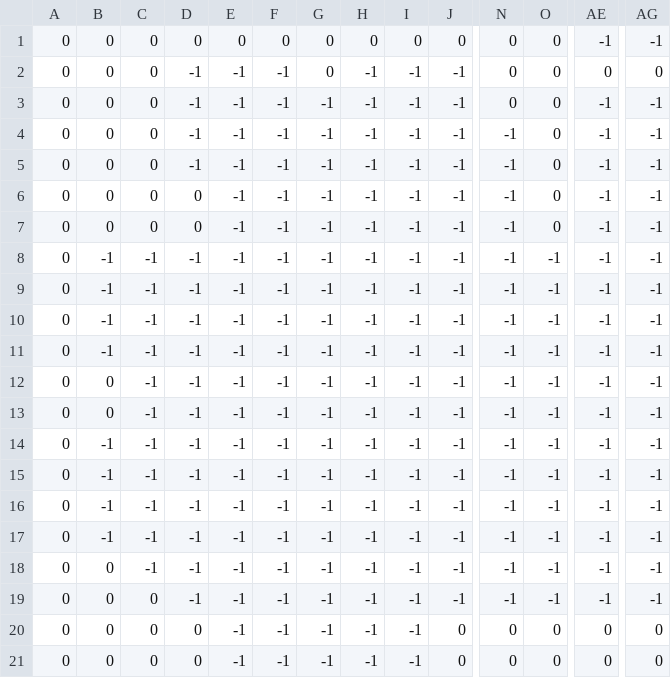
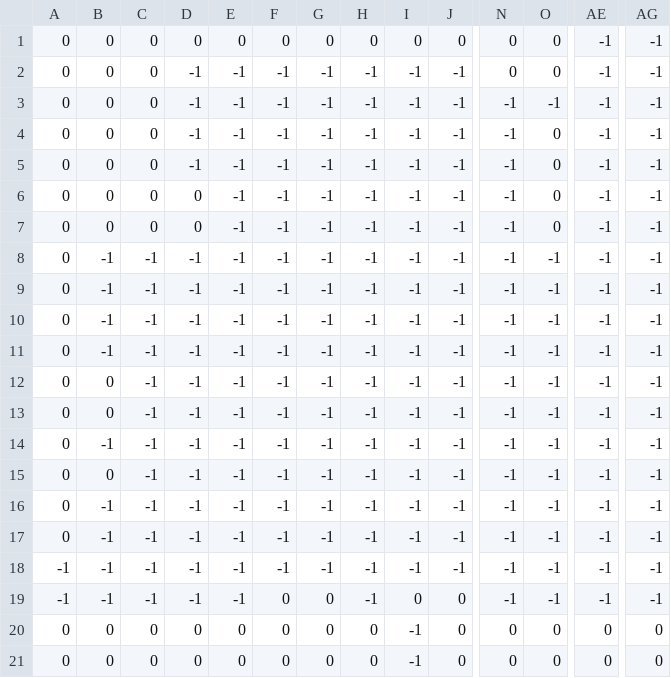
Before and after one commit to tinatams/FinalProject, a CSV file: res/maps/demeter/collisions.csv, drawn as a sheet; only a part is shown, gaps mark what is left out; removed rows and columns are numbered as before the commit, all else as after; rows hold the shown columns only; the diff names each change by its address in the sheet, - before the commit and + after, or states it on an @@ line.

```diff
--- a/res/maps/demeter/collisions.csv
+++ b/res/maps/demeter/collisions.csv
-G2: 0
+G2: -1
-AE2: 0
+AE2: -1
-AG2: 0
+AG2: -1
-N3: 0
+N3: -1
-O3: 0
+O3: -1
+row 15: 0 | 0 | -1 | -1 | -1 | -1 | -1 | -1 | -1 | -1 | -1 | -1 | -1 | -1
-row 17: 0 | -1 | -1 | -1 | -1 | -1 | -1 | -1 | -1 | -1 | -1 | -1 | -1 | -1
-A18:A19: 0
+A18:A19: -1
-B18:B19: 0
+B18:B19: -1
-C19: 0
+C19: -1
-F19:F21: -1
+F19:F21: 0
-G19:G21: -1
+G19:G21: 0
-I19: -1
+I19: 0
-J19: -1
+J19: 0
-E20:E21: -1
+E20:E21: 0
-H20:H21: -1
+H20:H21: 0
```
Also changed, not shown: res/maps/demeter/collidables.csv, res/maps/demeter/deco.csv, 47 other files.
